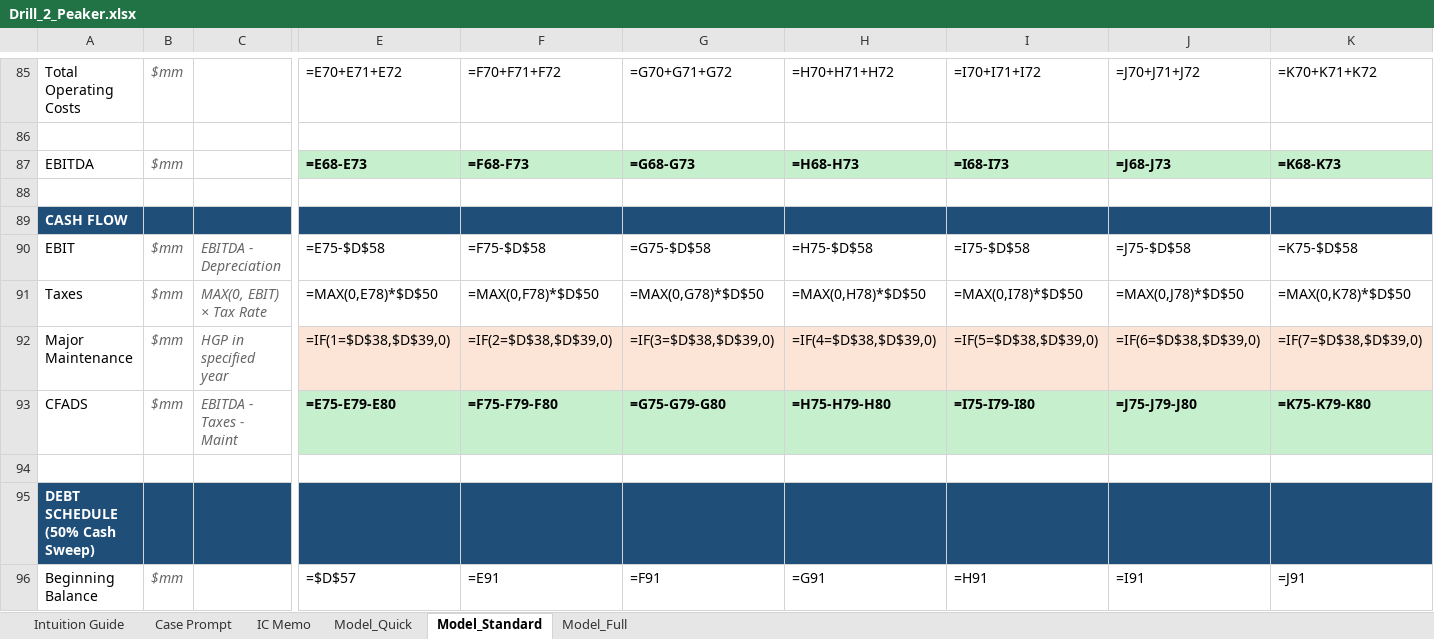
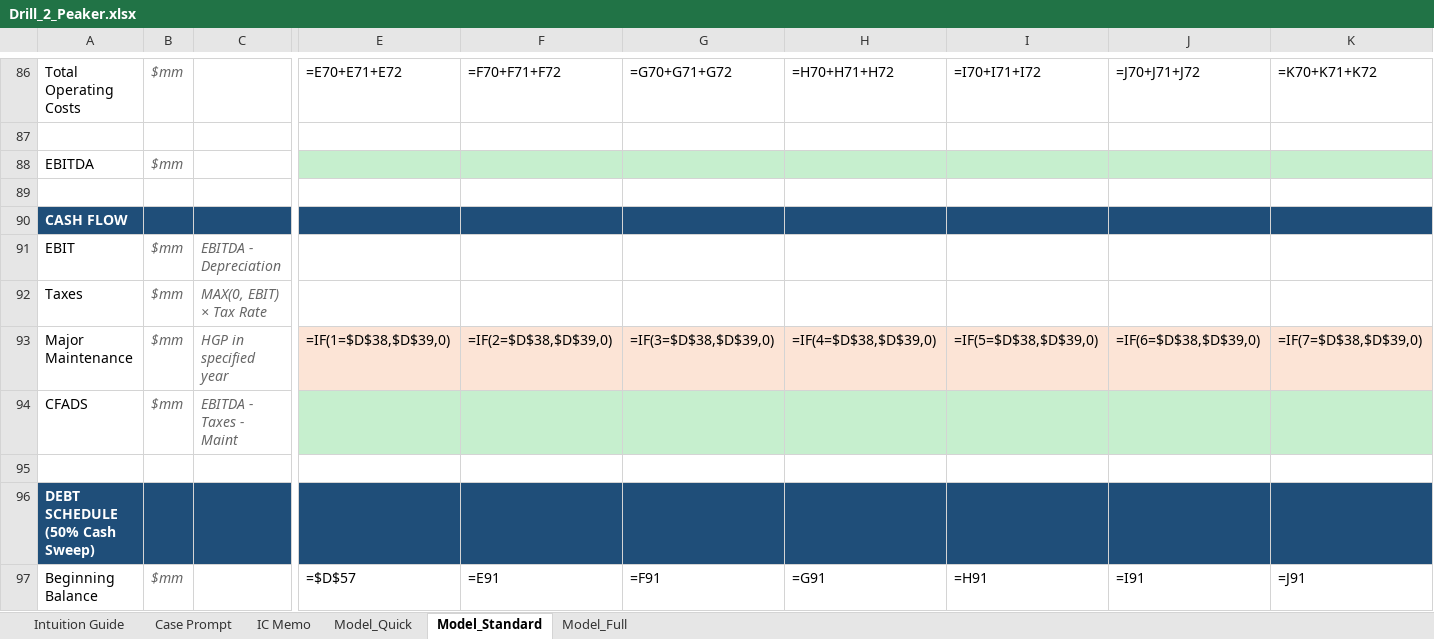
Before and after one commit to aktbd/dcf-modeling, an Excel workbook: deliverables/deliverables-20260120-0030/Drill_2_Peaker.xlsx, sheet Model_Standard, drawn as a sheet; only a part is shown, gaps mark what is left out; values as stored, in another font and other column widths than the file's, no borders; formulas without a stored value are shown as written; removed rows and columns are numbered as before the commit, all else as after; rows hold the shown columns only; the diff covers the shown part only; the diff names each change by its address in the sheet, - before the commit and + after, or states it on an @@ line.

```diff
--- a/deliverables/deliverables-20260120-0030/Drill_2_Peaker.xlsx (sheet Model_Standard)
+++ b/deliverables/deliverables-20260120-0030/Drill_2_Peaker.xlsx (sheet Model_Standard)
-row 87: EBITDA | $mm |  | =E68-E73 | =F68-F73 | =G68-G73 | =H68-H73 | =I68-I73 | =J68-J73 | =K68-K73
+row 88: EBITDA | $mm
-row 90: EBIT | $mm | EBITDA - Depreciation | =E75-$D$58 | =F75-$D$58 | =G75-$D$58 | =H75-$D$58 | =I75-$D$58 | =J75-$D$58 | =K75-$D$58
-row 91: Taxes | $mm | MAX(0, EBIT) × Tax Rate | =MAX(0,E78)*$D$50 | =MAX(0,F78)*$D$50 | =MAX(0,G78)*$D$50 | =MAX(0,H78)*$D$50 | =MAX(0,I78)*$D$50 | =MAX(0,J78)*$D$50 | =MAX(0,K78)*$D$50
+row 91: EBIT | $mm | EBITDA - Depreciation
+row 92: Taxes | $mm | MAX(0, EBIT) × Tax Rate
-row 93: CFADS | $mm | EBITDA - Taxes - Maint | =E75-E79-E80 | =F75-F79-F80 | =G75-G79-G80 | =H75-H79-H80 | =I75-I79-I80 | =J75-J79-J80 | =K75-K79-K80
+row 94: CFADS | $mm | EBITDA - Taxes - Maint
```
Also changed, not shown: 13 added rows, 12 removed rows and 8 edited cells elsewhere in this sheet, deliverables/deliverables-20260120-0030/Drill_1_CCGT.xlsx, deliverables/deliverables-20260120-0030/Drill_3_SolarBESS.xlsx, 26 other files.
